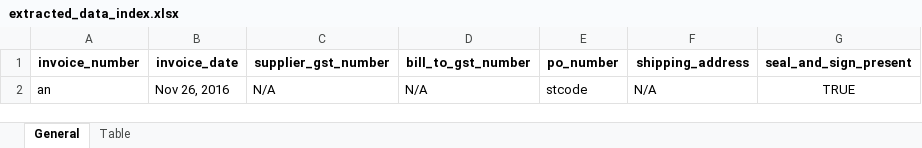
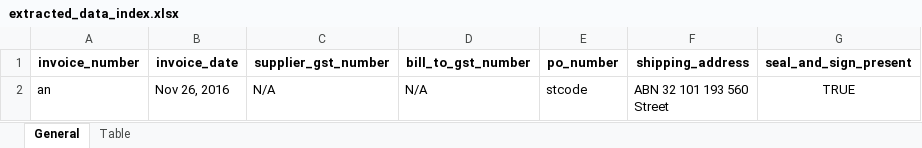
Before and after one commit to Hathim0001/YAVAR-AI-HACKATHON, an Excel workbook: pdfs/output/extracted_data_index.xlsx, sheet General, drawn as a sheet; values as stored, in another font and other column widths than the file's, no borders; ↵ is a line break in a cell; the diff names each change by its address in the sheet, - before the commit and + after, or states it on an @@ line.

```diff
--- a/pdfs/output/extracted_data_index.xlsx (sheet General)
+++ b/pdfs/output/extracted_data_index.xlsx (sheet General)
-F2 (shipping_address): N/A
+F2 (shipping_address): ABN 32 101 193 560 ↵ Street
```
Also changed, not shown: pdfs/output/extracted_data_invoicesample.xlsx, pdfs/output/extracted_data_invsam.xlsx, 4 other files.
